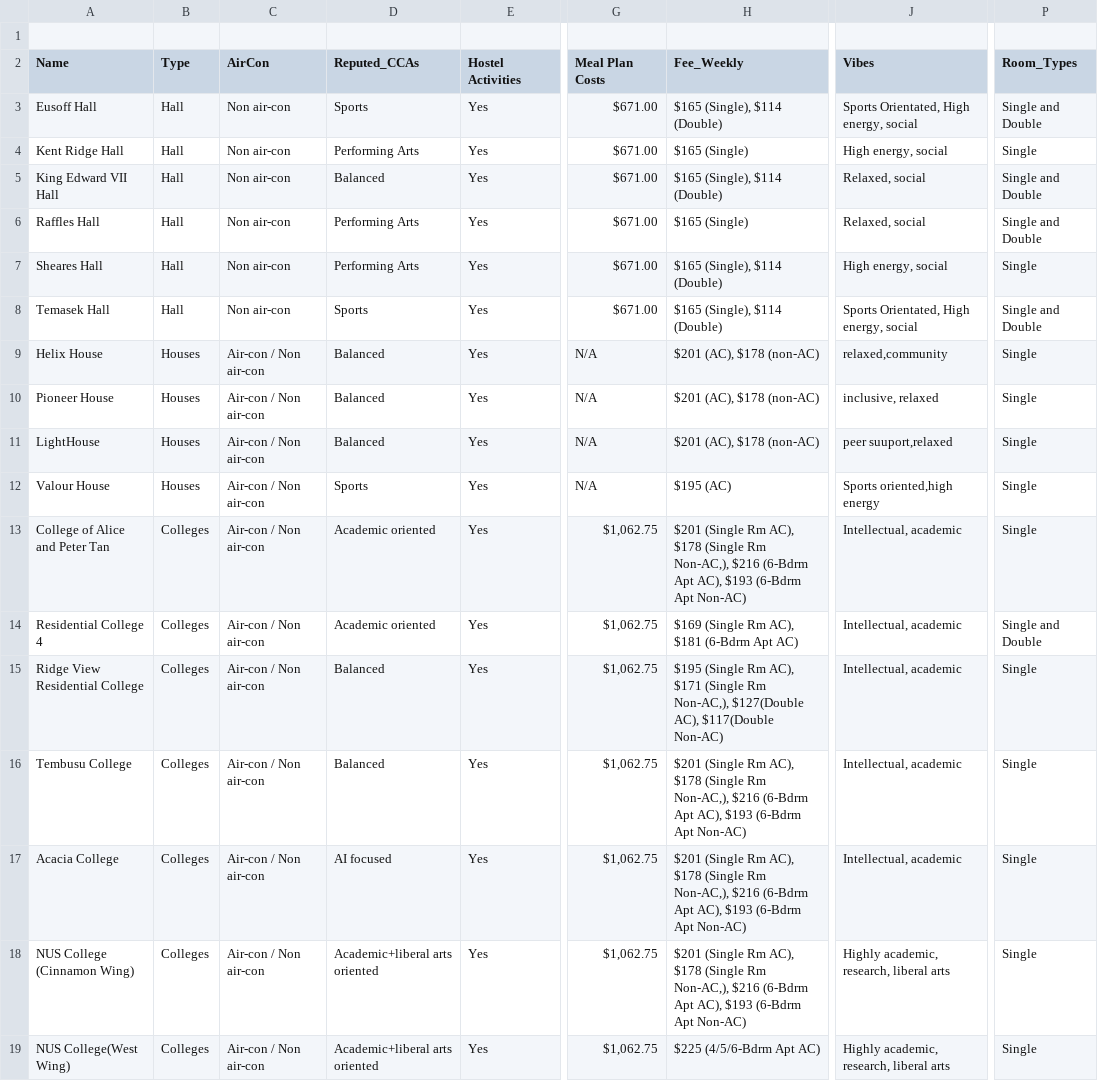
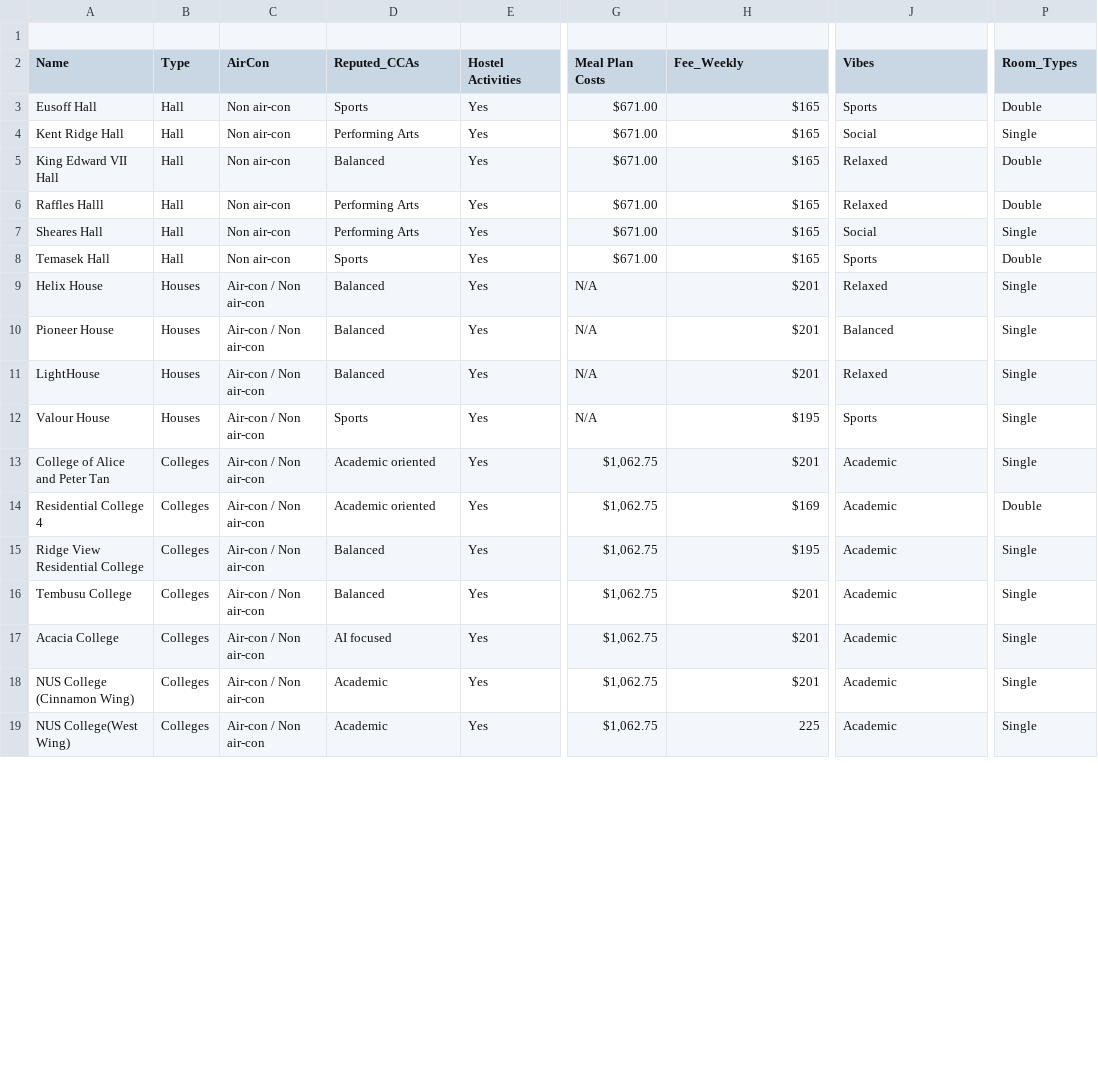
Before and after one commit to NANDHINI-NACHIAPPAN/NUSAccoMatcher, a CSV file: housing_data.csv, drawn as a sheet; only a part is shown, gaps mark what is left out; the diff covers the shown part only; the diff names each change by its address in the sheet, - before the commit and + after, or states it on an @@ line.

Commit message:
Add files via upload

```diff
--- a/housing_data.csv
+++ b/housing_data.csv
-H3 (Fee_Weekly): $165 (Single), $114 (Double)
+H3 (Fee_Weekly): $165
-J3 (Vibes): Sports Orientated, High energy, social
+J3 (Vibes): Sports
-P3 (Room_Types): Single and Double
+P3 (Room_Types): Double
-H4 (Fee_Weekly): $165 (Single)
+H4 (Fee_Weekly): $165
-J4 (Vibes): High energy, social
+J4 (Vibes): Social
-H5 (Fee_Weekly): $165 (Single), $114 (Double)
+H5 (Fee_Weekly): $165
-J5:J6 (Vibes): Relaxed, social
+J5:J6 (Vibes): Relaxed
-P5:P6 (Room_Types): Single and Double
+P5:P6 (Room_Types): Double
-A6 (Name): Raffles Hall
+A6 (Name): Raffles Halll
-H6 (Fee_Weekly): $165 (Single)
+H6 (Fee_Weekly): $165
-H7:H8 (Fee_Weekly): $165 (Single), $114 (Double)
+H7:H8 (Fee_Weekly): $165
-J7 (Vibes): High energy, social
+J7 (Vibes): Social
-J8 (Vibes): Sports Orientated, High energy, social
+J8 (Vibes): Sports
-P8 (Room_Types): Single and Double
+P8 (Room_Types): Double
-H9:H11 (Fee_Weekly): $201 (AC), $178 (non-AC)
+H9:H11 (Fee_Weekly): $201
-J9 (Vibes): relaxed,community
+J9 (Vibes): Relaxed
-J10 (Vibes): inclusive, relaxed
+J10 (Vibes): Balanced
-J11 (Vibes): peer suuport,relaxed
+J11 (Vibes): Relaxed
-H12 (Fee_Weekly): $195 (AC)
+H12 (Fee_Weekly): $195
-J12 (Vibes): Sports oriented,high energy
+J12 (Vibes): Sports
-H13 (Fee_Weekly): $201 (Single Rm AC), $178 (Single Rm Non-AC,), $216 (6-Bdrm Apt AC), $193 (6-Bdrm Apt Non-AC)
+H13 (Fee_Weekly): $201
-J13:J17 (Vibes): Intellectual, academic
+J13:J17 (Vibes): Academic
-H14 (Fee_Weekly): $169 (Single Rm AC), $181 (6-Bdrm Apt AC)
+H14 (Fee_Weekly): $169
-P14 (Room_Types): Single and Double
+P14 (Room_Types): Double
-H15 (Fee_Weekly): $195 (Single Rm AC), $171 (Single Rm Non-AC,), $127(Double AC), $117(Double Non-AC)
+H15 (Fee_Weekly): $195
-H16:H18 (Fee_Weekly): $201 (Single Rm AC), $178 (Single Rm Non-AC,), $216 (6-Bdrm Apt AC), $193 (6-Bdrm Apt Non-AC)
+H16:H18 (Fee_Weekly): $201
-D18:D19 (Reputed_CCAs): Academic+liberal arts oriented
+D18:D19 (Reputed_CCAs): Academic
-J18:J19 (Vibes): Highly academic, research, liberal arts
+J18:J19 (Vibes): Academic
-H19 (Fee_Weekly): $225 (4/5/6-Bdrm Apt AC)
+H19 (Fee_Weekly): 225
```
Also changed, not shown: 8 edited cells elsewhere in this file.
